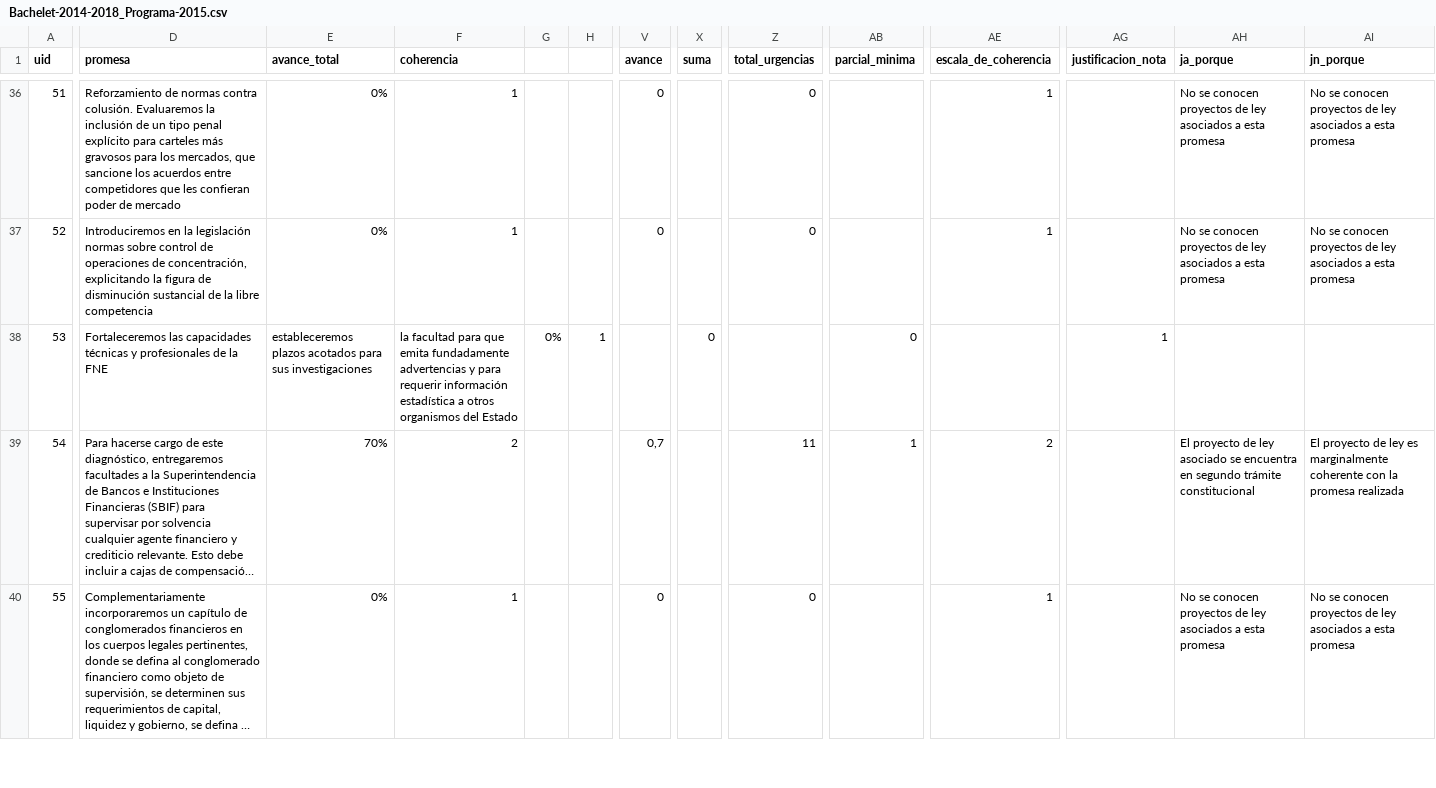
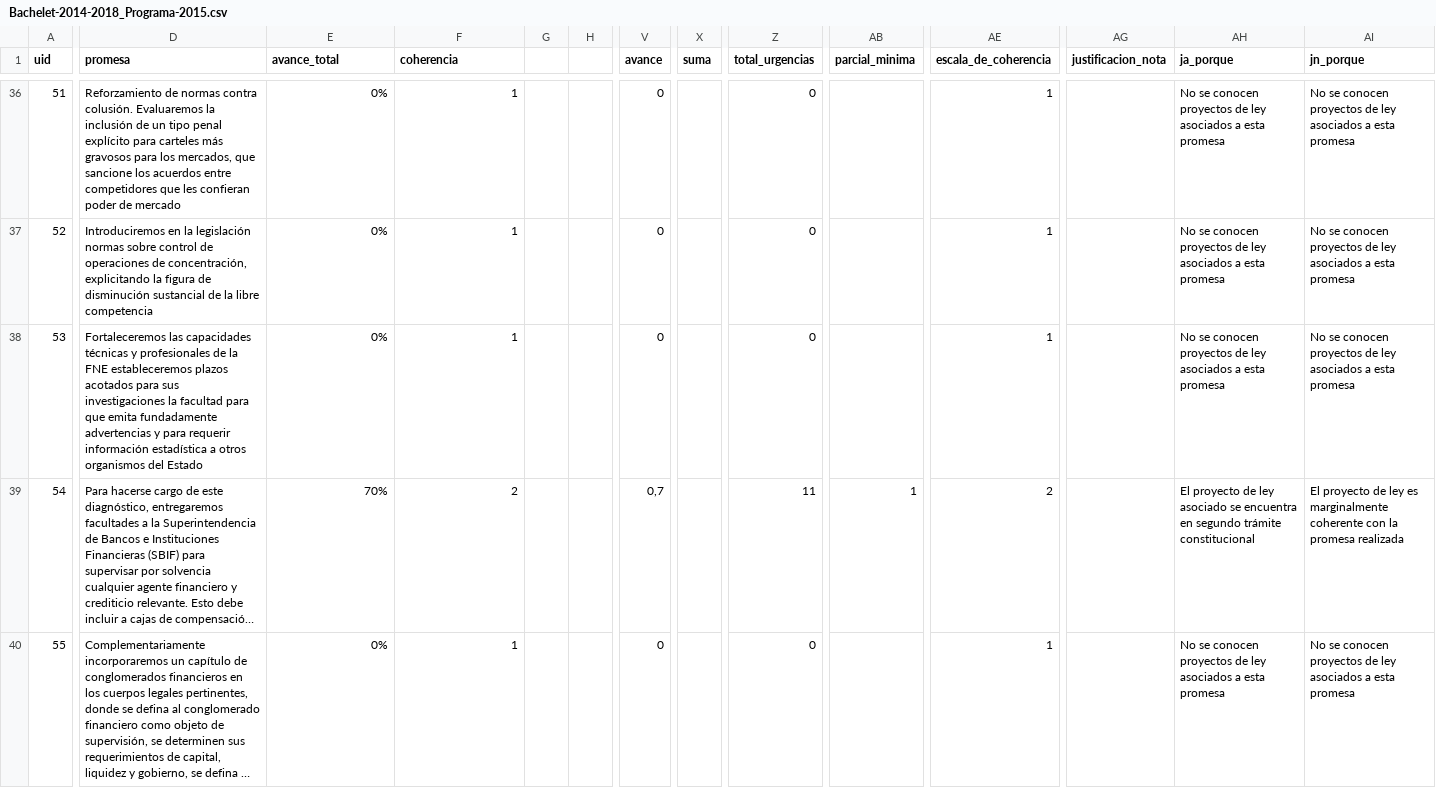
Before and after one commit to ciudadanointeligente/del-dicho-al-hecho-ember, a CSV file: public/studies/Bachelet-2014-2018_Programa-2015.csv, drawn as a sheet; only a part is shown, gaps mark what is left out; long unchanged cells end in …; the diff covers the shown part only; the diff names each change by its address in the sheet, - before the commit and + after, or states it on an @@ line.

```diff
--- a/public/studies/Bachelet-2014-2018_Programa-2015.csv
+++ b/public/studies/Bachelet-2014-2018_Programa-2015.csv
-D38 (promesa): …la FNE
+D38 (promesa): …la FNE estableceremos plazos acotados para sus investigaciones la facultad para que emita fundadamente advertencias y para requerir información estadística a otros organismos del Estado
-E38 (avance_total): estableceremos plazos acotados para sus investigaciones
+E38 (avance_total): 0%
-F38 (coherencia): la facultad para que emita fundadamente advertencias y para requerir información estadística a otros organismos del Estado
+F38 (coherencia): 1
-G38: 0%
+G38: (empty)
-H38: 1
+H38: (empty)
-V38 (avance): (empty)
+V38 (avance): 0
-X38 (suma): 0
+X38 (suma): (empty)
-Z38 (total_urgencias): (empty)
+Z38 (total_urgencias): 0
-AB38 (parcial_minima): 0
+AB38 (parcial_minima): (empty)
-AE38 (escala_de_coherencia): (empty)
+AE38 (escala_de_coherencia): 1
-AG38 (justificacion_nota): 1
+AG38 (justificacion_nota): (empty)
-AH38 (ja_porque): (empty)
+AH38 (ja_porque): No se conocen proyectos de ley asociados a esta promesa
-AI38 (jn_porque): (empty)
+AI38 (jn_porque): No se conocen proyectos de ley asociados a esta promesa
```
Also changed, not shown: 2 edited cells elsewhere in this file, public/studies/Bachelet-2014-2018_Discurso-2016.csv, public/studies/Bachelet-2014-2018_Programa-2016.csv, 6 other files.
